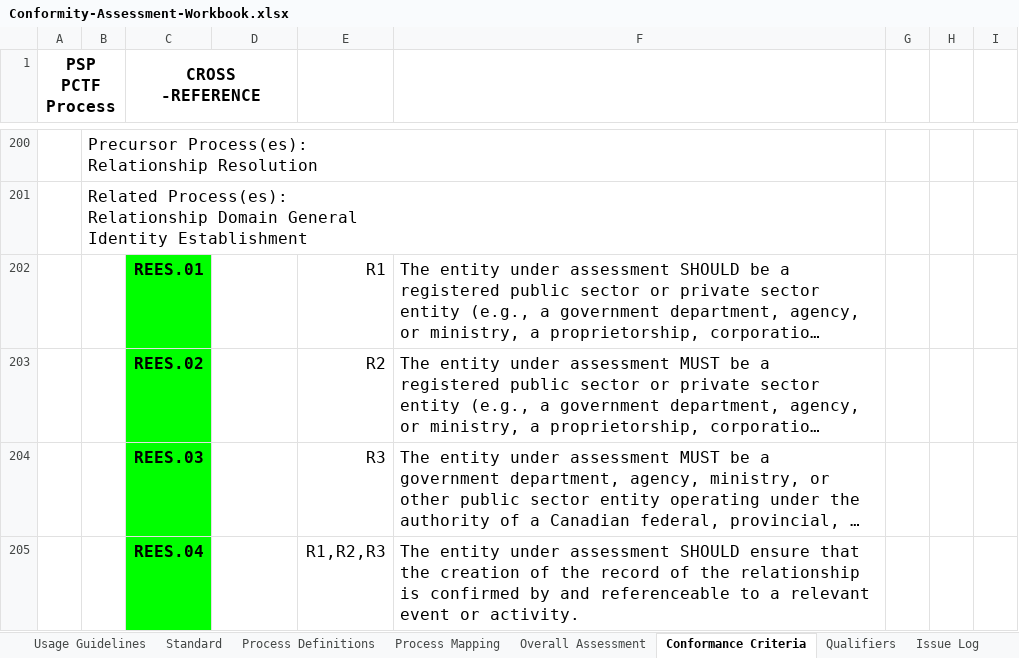
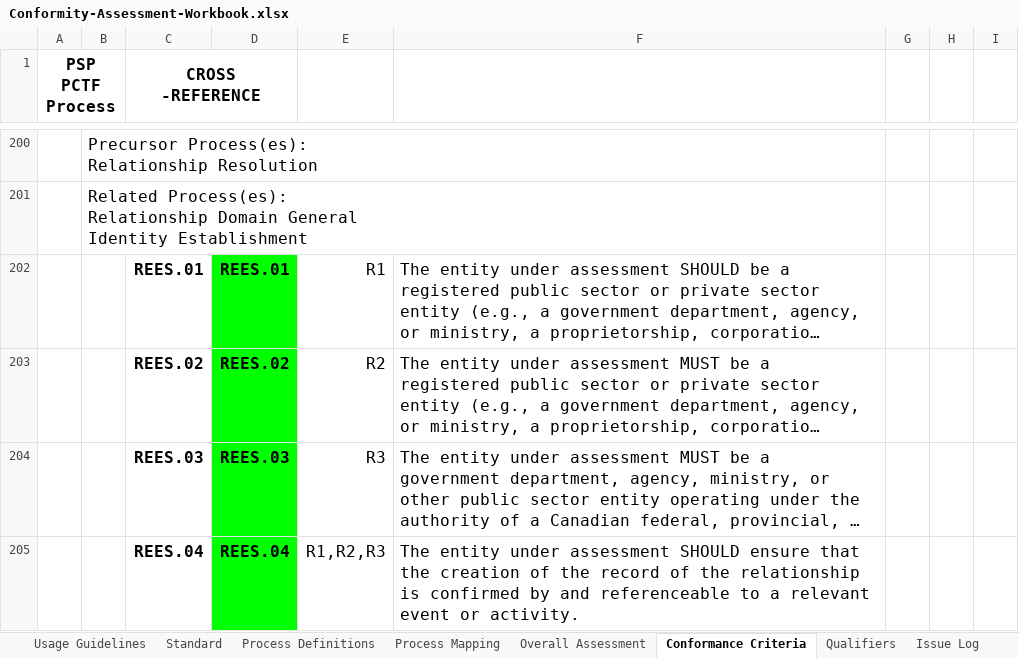
Before and after one commit to CIOSC/CAS-Digital-Trust, an Excel workbook: scheme/tools/Conformity-Assessment-Workbook.xlsx, sheet Conformance Criteria, drawn as a sheet; only a part is shown, gaps mark what is left out; long unchanged cells end in …; values as stored, in another font and other column widths than the file's, no borders; the diff covers the shown part only; the diff names each change by its address in the sheet, - before the commit and + after, or states it on an @@ line.

Commit message:
changes to worksheet

```diff
--- a/scheme/tools/Conformity-Assessment-Workbook.xlsx (sheet Conformance Criteria)
+++ b/scheme/tools/Conformity-Assessment-Workbook.xlsx (sheet Conformance Criteria)
-C202:C205 fill: #00FF00
+C202:C205 fill: none
-D202: (empty)
+D202: REES.01
-D202:D205 fill: none
+D202:D205 fill: #00FF00
-D203: (empty)
+D203: REES.02
-D204: (empty)
+D204: REES.03
-D205: (empty)
+D205: REES.04
```
Also changed, not shown: 16 edited cells and cell formats elsewhere in this sheet.
